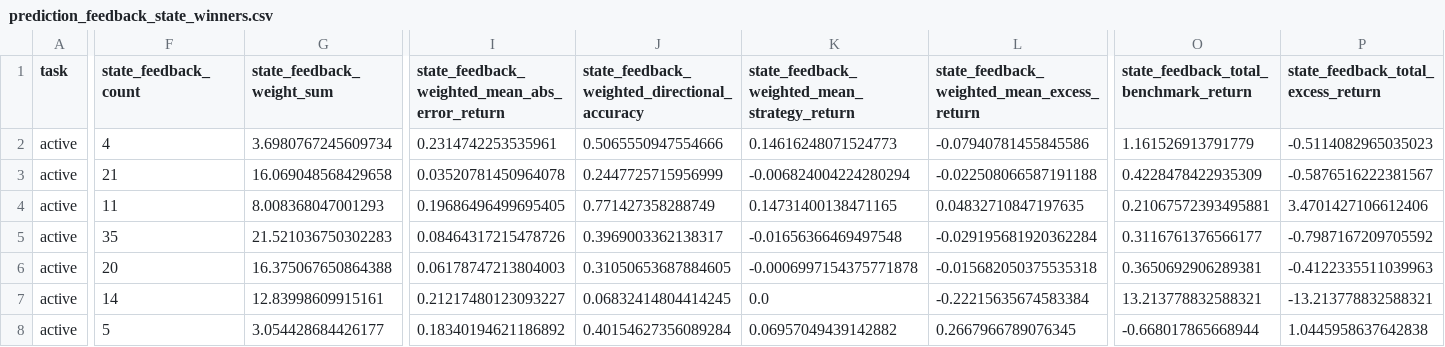
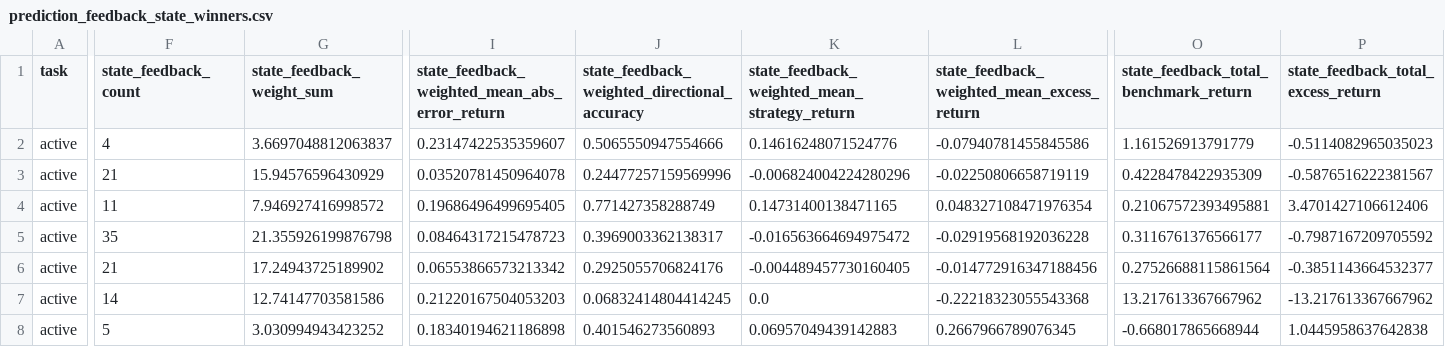
Before and after one commit to wscha231/eth-dashboard, a CSV file: eth_forecast_outputs/prediction_feedback_state_winners.csv, drawn as a sheet; only a part is shown, gaps mark what is left out; the diff covers the shown part only; the diff names each change by its address in the sheet, - before the commit and + after, or states it on an @@ line.

```diff
--- a/eth_forecast_outputs/prediction_feedback_state_winners.csv
+++ b/eth_forecast_outputs/prediction_feedback_state_winners.csv
-G2 (state_feedback_weight_sum): 3.6980767245609734
+G2 (state_feedback_weight_sum): 3.6697048812063837
-I2: 0.2314742253535961
+I2: 0.23147422535359607
-K2: 0.14616248071524773
+K2: 0.14616248071524776
-G3 (state_feedback_weight_sum): 16.069048568429658
+G3 (state_feedback_weight_sum): 15.94576596430929
-J3: 0.2447725715956999
+J3: 0.24477257159569996
-K3: -0.006824004224280294
+K3: -0.006824004224280296
-L3: -0.022508066587191188
+L3: -0.02250806658719119
-G4 (state_feedback_weight_sum): 8.008368047001293
+G4 (state_feedback_weight_sum): 7.946927416998572
-L4: 0.04832710847197635
+L4: 0.048327108471976354
-G5 (state_feedback_weight_sum): 21.521036750302283
+G5 (state_feedback_weight_sum): 21.355926199876798
-I5: 0.08464317215478726
+I5: 0.08464317215478723
-K5: -0.01656366469497548
+K5: -0.016563664694975472
-L5: -0.029195681920362284
+L5: -0.02919568192036228
-F6 (state_feedback_count): 20
+F6 (state_feedback_count): 21
-G6 (state_feedback_weight_sum): 16.375067650864388
+G6 (state_feedback_weight_sum): 17.24943725189902
-I6: 0.06178747213804003
+I6: 0.06553866573213342
-J6: 0.31050653687884605
+J6: 0.2925055706824176
-K6: -0.0006997154375771878
+K6: -0.004489457730160405
-L6: -0.015682050375535318
+L6: -0.014772916347188456
-O6: 0.3650692906289381
+O6: 0.27526688115861564
-P6: -0.4122335511039963
+P6: -0.3851143664532377
-G7 (state_feedback_weight_sum): 12.83998609915161
+G7 (state_feedback_weight_sum): 12.74147703581586
-I7: 0.21217480123093227
+I7: 0.21220167504053203
-L7: -0.22215635674583384
+L7: -0.22218323055543368
-O7: 13.213778832588321
+O7: 13.217613367667962
-P7: -13.213778832588321
+P7: -13.217613367667962
-G8 (state_feedback_weight_sum): 3.054428684426177
+G8 (state_feedback_weight_sum): 3.030994943423252
-I8: 0.18340194621186892
+I8: 0.18340194621186898
-J8: 0.40154627356089284
+J8: 0.401546273560893
-K8: 0.06957049439142882
+K8: 0.06957049439142883
```
Also changed, not shown: 108 edited cells elsewhere in this file, eth_forecast_outputs/prediction_feedback_state_summary.csv, eth_forecast_outputs/prediction_feedback_summary.csv, 19 other files.
